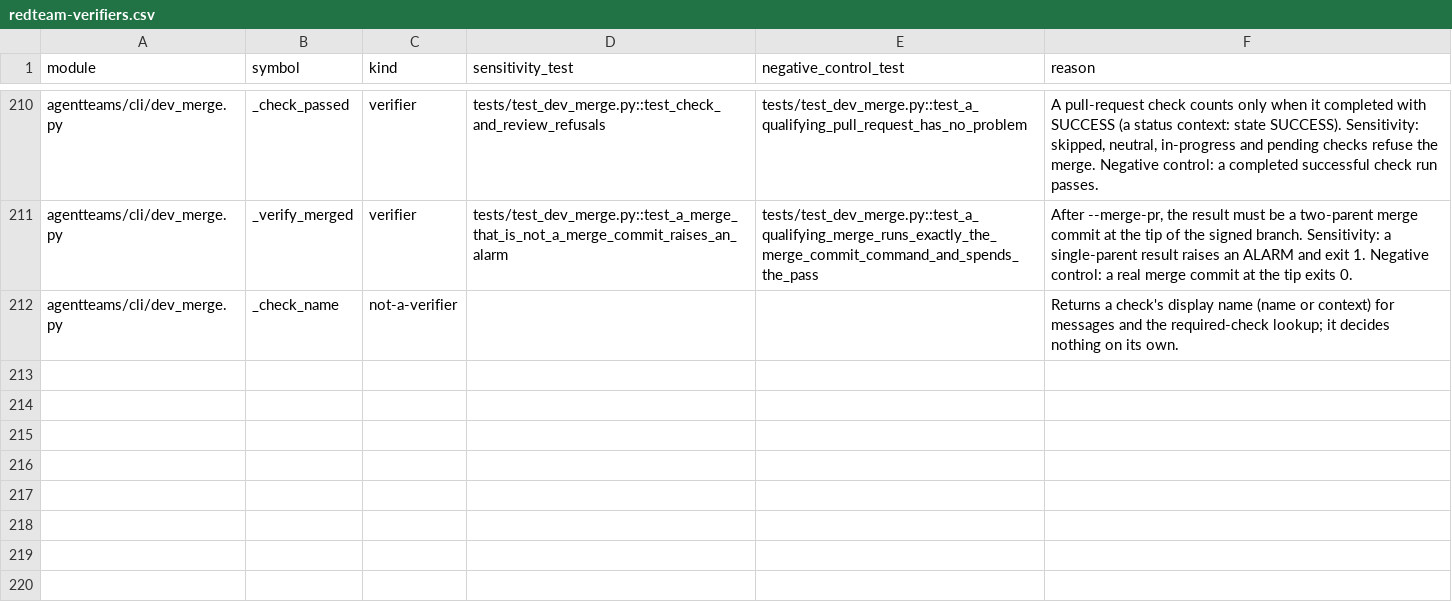
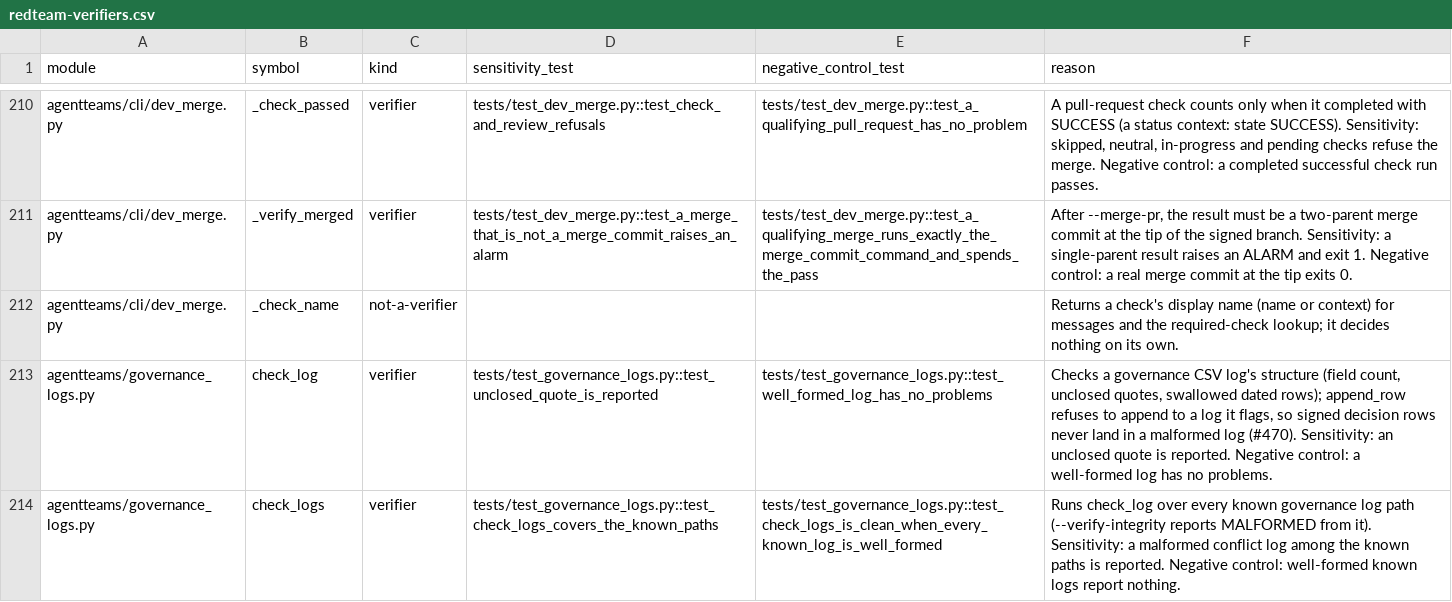
Before and after one commit to jlcatonjr/agentteams, a CSV file: references/redteam-verifiers.csv, drawn as a sheet; only a part is shown, gaps mark what is left out; the diff names each change by its address in the sheet, - before the commit and + after, or states it on an @@ line.

Commit message:
Merge pull request #545 from jlcatonjr/fix/signer-append-only-470
fix(signing): a signed decision is appended as bytes; earlier log bytes never change (#470)

(cherry picked from commit c2ed51eb4a0daab94cbd52ab099ad21b9fe21c58)

```diff
--- a/references/redteam-verifiers.csv
+++ b/references/redteam-verifiers.csv
+row 213: agentteams/governance_logs.py | check_log | verifier | tests/test_governance_logs.py::test_unclosed_quote_is_reported | tests/test_governance_logs.py::test_well_formed_log_has_no_problems | Checks a governance CSV log's structure (field count, unclosed quotes, swallowed dated rows); append_row refuses to append to a log it flags, so signed decision rows never land in a malformed log (#470). Sensitivity: an unclosed quote is reported. Negative control: a well-formed log has no problems.
+row 214: agentteams/governance_logs.py | check_logs | verifier | tests/test_governance_logs.py::test_check_logs_covers_the_known_paths | tests/test_governance_logs.py::test_check_logs_is_clean_when_every_known_log_is_well_formed | Runs check_log over every known governance log path (--verify-integrity reports MALFORMED from it). Sensitivity: a malformed conflict log among the known paths is reported. Negative control: well-formed known logs report nothing.
```
Also changed, not shown: 7 other files.
